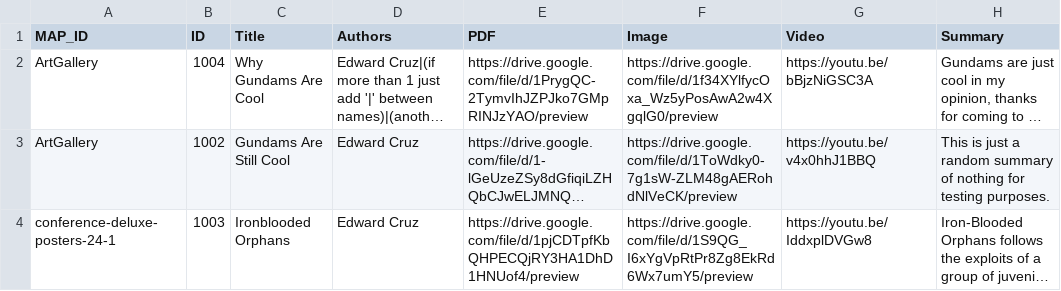
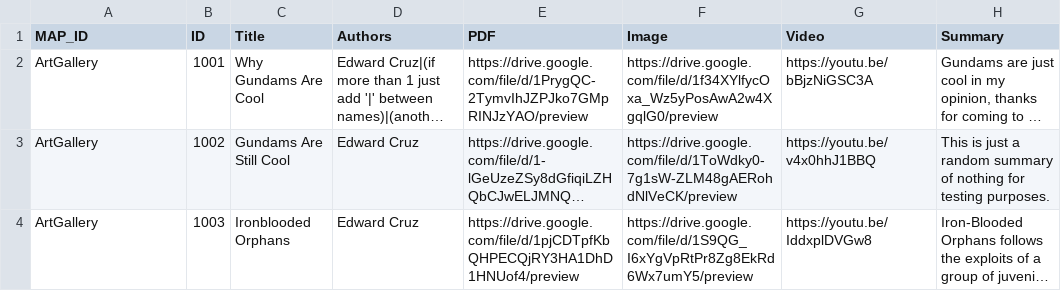
Before and after one commit to SageCreations/gather-upload-poster-script, a CSV file: test.csv, drawn as a sheet; long unchanged cells end in …; the diff names each change by its address in the sheet, - before the commit and + after, or states it on an @@ line.

```diff
--- a/test.csv
+++ b/test.csv
-B2 (ID): 1004
+B2 (ID): 1001
-A4 (MAP_ID): conference-deluxe-posters-24-1
+A4 (MAP_ID): ArtGallery
```
Also changed, not shown: 14 other files.
